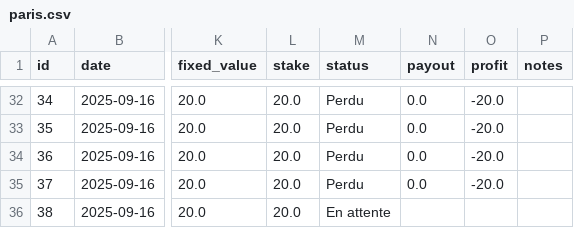
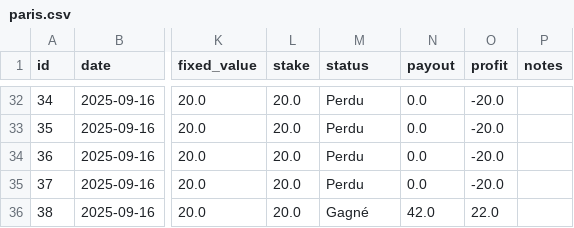
Before and after one commit to narvall018/bankroll, a CSV file: data/paris.csv, drawn as a sheet; only a part is shown, gaps mark what is left out; the diff names each change by its address in the sheet, - before the commit and + after, or states it on an @@ line.

Commit message:
Update bets data

```diff
--- a/data/paris.csv
+++ b/data/paris.csv
-M36 (status): En attente
+M36 (status): Gagné
-N36 (payout): (empty)
+N36 (payout): 42.0
-O36 (profit): (empty)
+O36 (profit): 22.0
```
